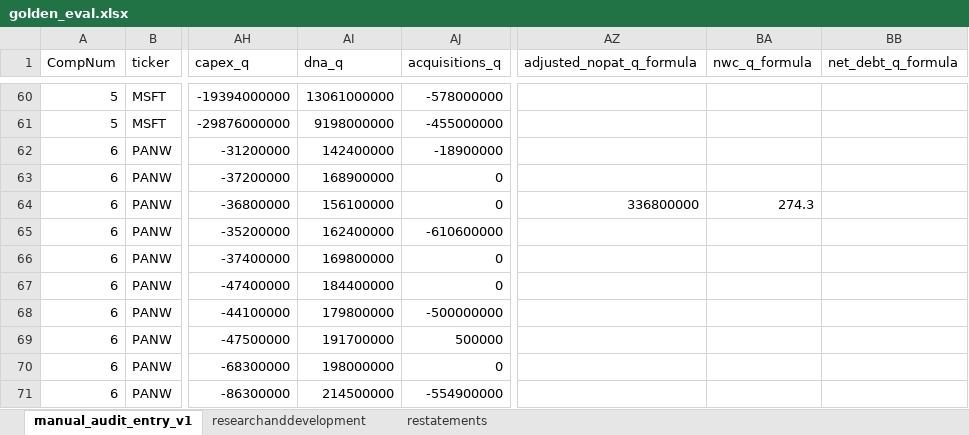
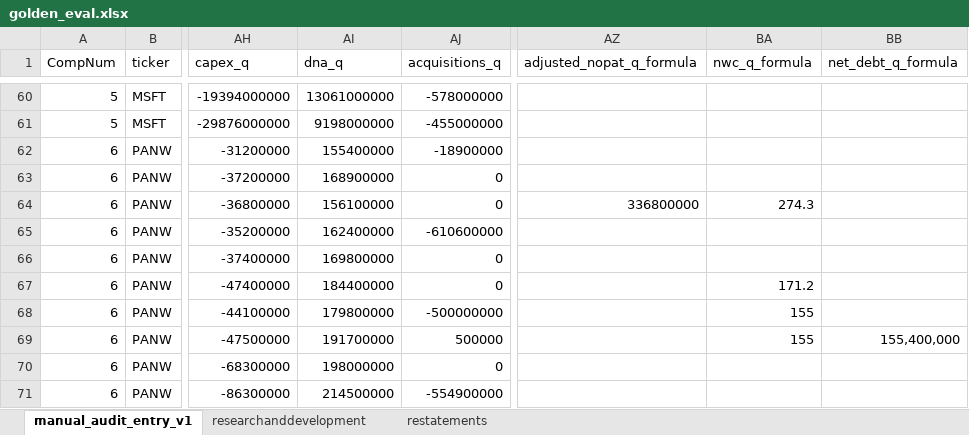
Before and after one commit to peakyragnar/Arrow, an Excel workbook: golden_eval.xlsx, sheet manual_audit_entry_v1, drawn as a sheet; only a part is shown, gaps mark what is left out; values as stored, in another font and other column widths than the file's, no borders; the diff names each change by its address in the sheet, - before the commit and + after, or states it on an @@ line.

```diff
--- a/golden_eval.xlsx (sheet manual_audit_entry_v1)
+++ b/golden_eval.xlsx (sheet manual_audit_entry_v1)
-AI62 (dna_q): 142400000
+AI62 (dna_q): 155400000
-BA67 (nwc_q_formula): (empty)
+BA67 (nwc_q_formula): 171.2
-BA68:BA69 (nwc_q_formula): (empty)
+BA68:BA69 (nwc_q_formula): 155
-BB69 (net_debt_q_formula): (empty)
+BB69 (net_debt_q_formula): 155,400,000
```
Also changed, not shown: 1 other file.
